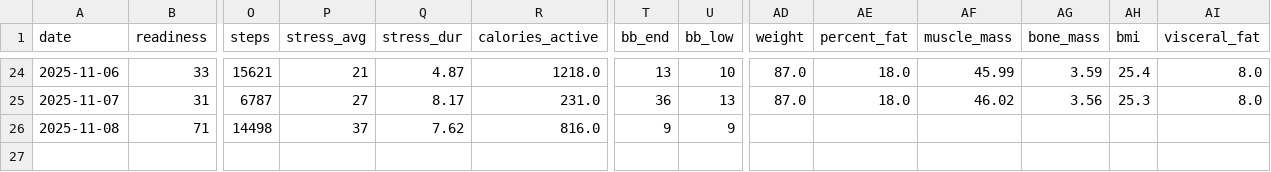
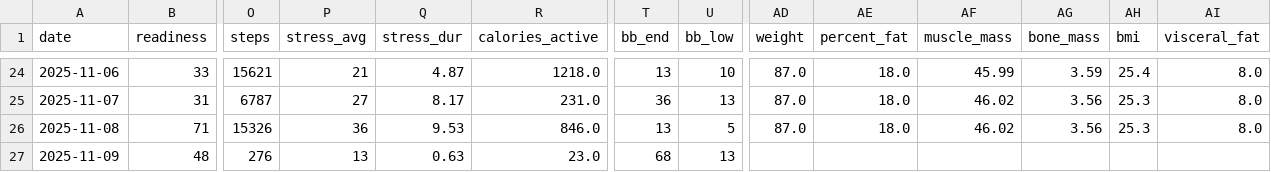
Before and after one commit to tijuanajack/garmin-health-data, a CSV file: latest_summary.csv, drawn as a sheet; only a part is shown, gaps mark what is left out; rows hold the shown columns only; the diff names each change by its address in the sheet, - before the commit and + after, or states it on an @@ line.

```diff
--- a/latest_summary.csv
+++ b/latest_summary.csv
-O26 (steps): 14498
+O26 (steps): 15326
-P26 (stress_avg): 37
+P26 (stress_avg): 36
-Q26 (stress_dur): 7.62
+Q26 (stress_dur): 9.53
-R26 (calories_active): 816.0
+R26 (calories_active): 846.0
-T26 (bb_end): 9
+T26 (bb_end): 13
-U26 (bb_low): 9
+U26 (bb_low): 5
-AD26 (weight): (empty)
+AD26 (weight): 87.0
-AE26 (percent_fat): (empty)
+AE26 (percent_fat): 18.0
-AF26 (muscle_mass): (empty)
+AF26 (muscle_mass): 46.02
-AG26 (bone_mass): (empty)
+AG26 (bone_mass): 3.56
-AH26 (bmi): (empty)
+AH26 (bmi): 25.3
-AI26 (visceral_fat): (empty)
+AI26 (visceral_fat): 8.0
+row 27: 2025-11-09 | 48 | 276 | 13 | 0.63 | 23.0 | 68 | 13
```
